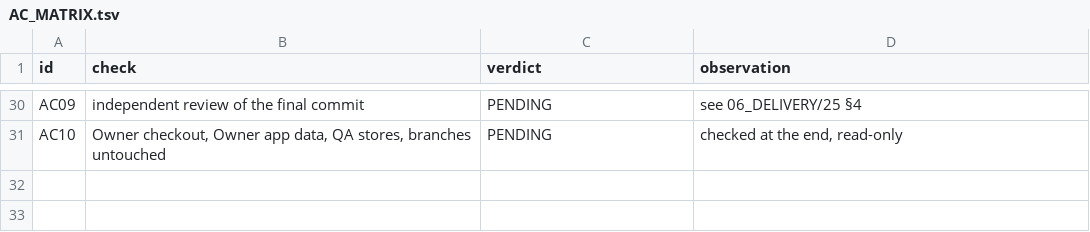
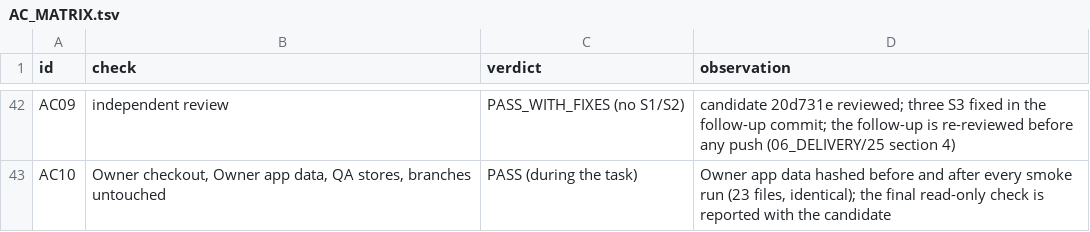
Before and after one commit to 2023violet/FirmwareSight, a TSV file: evidence/NEXT-CORE-01/AC_MATRIX.tsv, drawn as a sheet; only a part is shown, gaps mark what is left out; addresses are those after the commit; the diff covers the shown part only; the diff names each change by its address in the sheet, - before the commit and + after, or states it on an @@ line.

```diff
--- a/evidence/NEXT-CORE-01/AC_MATRIX.tsv
+++ b/evidence/NEXT-CORE-01/AC_MATRIX.tsv
-B42 (check): independent review of the final commit
+B42 (check): independent review
-C42 (verdict): PENDING
+C42 (verdict): PASS_WITH_FIXES (no S1/S2)
-D42 (observation): see 06_DELIVERY/25 §4
+D42 (observation): candidate 20d731e reviewed; three S3 fixed in the follow-up commit; the follow-up is re-reviewed before any push (06_DELIVERY/25 section 4)
-C43 (verdict): PENDING
+C43 (verdict): PASS (during the task)
-D43 (observation): checked at the end, read-only
+D43 (observation): Owner app data hashed before and after every smoke run (23 files, identical); the final read-only check is reported with the candidate
```
Also changed, not shown: 18 added rows, 6 removed rows and 12 edited cells elsewhere in this file, 9 other files.
